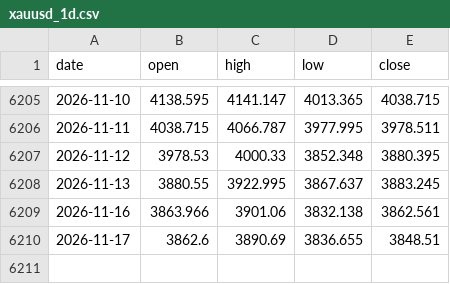
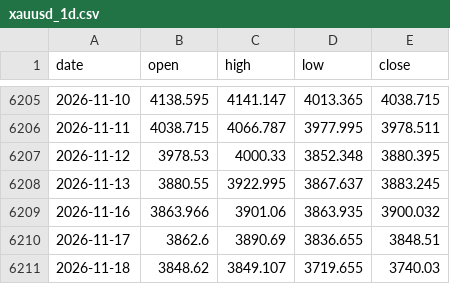
Before and after one commit to AnasKhan2581-star/SmartMoneyBOS, a CSV file: data/xauusd_1d.csv, drawn as a sheet; only a part is shown, gaps mark what is left out.

```diff
--- a/data/xauusd_1d.csv
+++ b/data/xauusd_1d.csv
@@ -6208,3 +6208,4 @@ date,open,high,low,close
 2026-11-13,3880.55,3922.995,3867.637,3883.245
-2026-11-16,3863.966,3901.06,3832.138,3862.561
+2026-11-16,3863.966,3901.06,3863.935,3900.032
 2026-11-17,3862.6,3890.69,3836.655,3848.51
+2026-11-18,3848.62,3849.107,3719.655,3740.03
```
